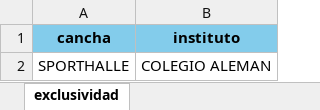
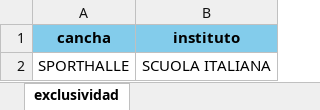
Before and after one commit to juliogu81/fuh-jmetal, an Excel workbook: 04_20-21_ae.xlsx, sheet exclusividad, drawn as a sheet; values as stored, in another font and other column widths than the file's, no borders; the diff names each change by its address in the sheet, - before the commit and + after, or states it on an @@ line.

```diff
--- a/04_20-21_ae.xlsx (sheet exclusividad)
+++ b/04_20-21_ae.xlsx (sheet exclusividad)
-B2 (instituto): COLEGIO ALEMAN
+B2 (instituto): SCUOLA ITALIANA
```
Also changed, not shown: sheet partidos, sheet instituciones-prioridad, input_v5_4xlsx.xlsx.
